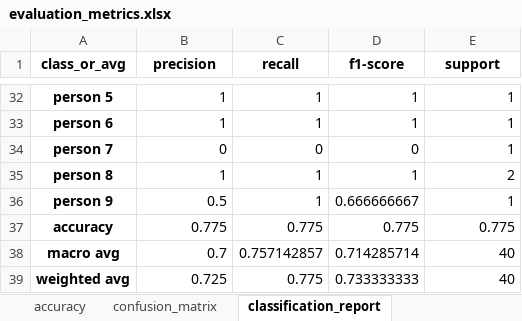
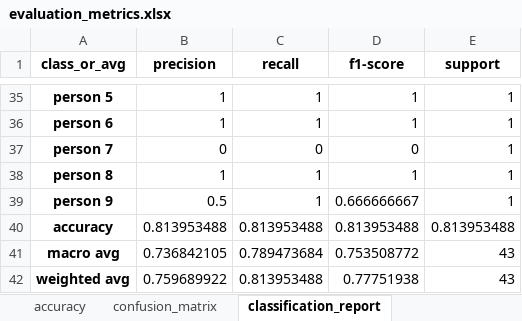
Before and after one commit to anushkasinghal18/ml-project, an Excel workbook: outputs/evaluation_metrics.xlsx, sheet classification_report, drawn as a sheet; only a part is shown, gaps mark what is left out; values as stored, in another font and other column widths than the file's, no borders; addresses are those after the commit; the diff covers the shown part only; the diff names each change by its address in the sheet, - before the commit and + after, or states it on an @@ line.

```diff
--- a/outputs/evaluation_metrics.xlsx (sheet classification_report)
+++ b/outputs/evaluation_metrics.xlsx (sheet classification_report)
-E38 (support): 2
+E38 (support): 1
-B40 (precision): 0.775
+B40 (precision): 0.813953488
-C40 (recall): 0.775
+C40 (recall): 0.813953488
-D40 (f1-score): 0.775
+D40 (f1-score): 0.813953488
-E40 (support): 0.775
+E40 (support): 0.813953488
-B41 (precision): 0.7
+B41 (precision): 0.736842105
-C41 (recall): 0.757142857
+C41 (recall): 0.789473684
-D41 (f1-score): 0.714285714
+D41 (f1-score): 0.753508772
-E41:E42 (support): 40
+E41:E42 (support): 43
-B42 (precision): 0.725
+B42 (precision): 0.759689922
-C42 (recall): 0.775
+C42 (recall): 0.813953488
-D42 (f1-score): 0.733333333
+D42 (f1-score): 0.77751938
```
Also changed, not shown: 3 added rows and 25 edited cells elsewhere in this sheet, sheet confusion_matrix, sheet accuracy, outputs/mfcc_features.xlsx, outputs/model_comparison.xlsx, 9 other files.
